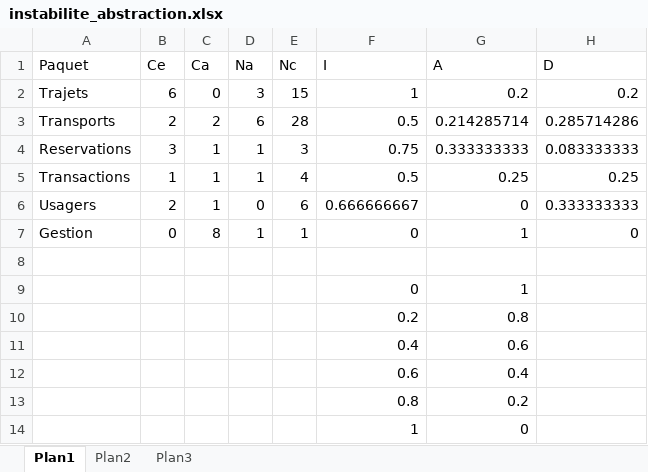
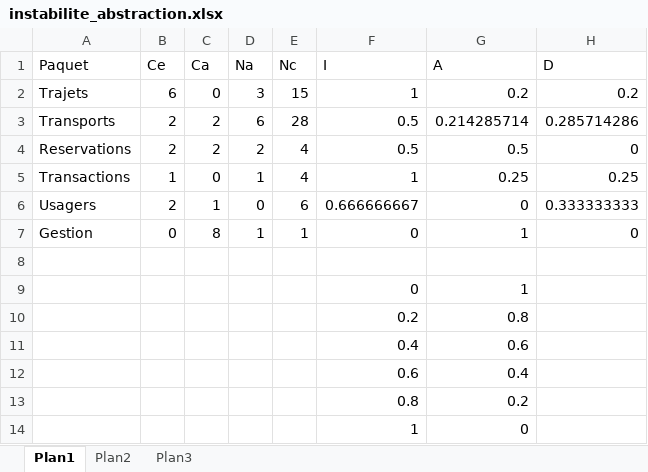
Before and after one commit to MatiarIRA/ift3911-TP2, an Excel workbook: instabilite_abstraction.xlsx, sheet Plan1, drawn as a sheet; values as stored, in another font and other column widths than the file's, no borders; charts and pictures not drawn; removed rows and columns are numbered as before the commit, all else as after; the diff names each change by its address in the sheet, - before the commit and + after, or states it on an @@ line.

```diff
--- a/instabilite_abstraction.xlsx (sheet Plan1)
+++ b/instabilite_abstraction.xlsx (sheet Plan1)
-row 4: Reservations | 3 | 1 | 1 | 3 | 0.75 | 0.333333333 | 0.083333333
+row 4: Reservations | 2 | 2 | 2 | 4 | 0.5 | 0.5 | 0
-C5 (Ca): 1
+C5 (Ca): 0
-F5 (I): 0.5
+F5 (I): 1
```
Also changed, not shown: charts or pictures, 1 other file.
